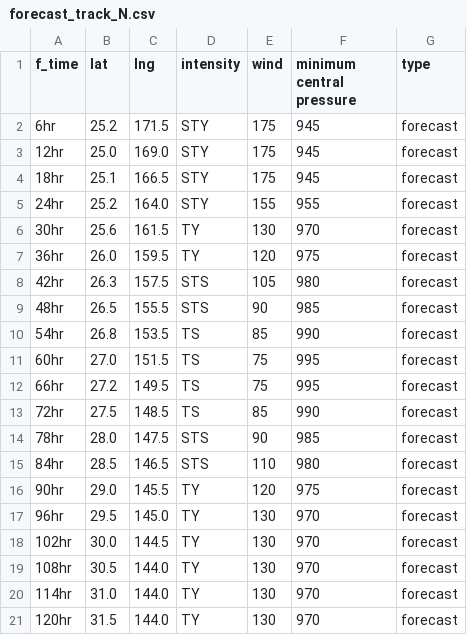
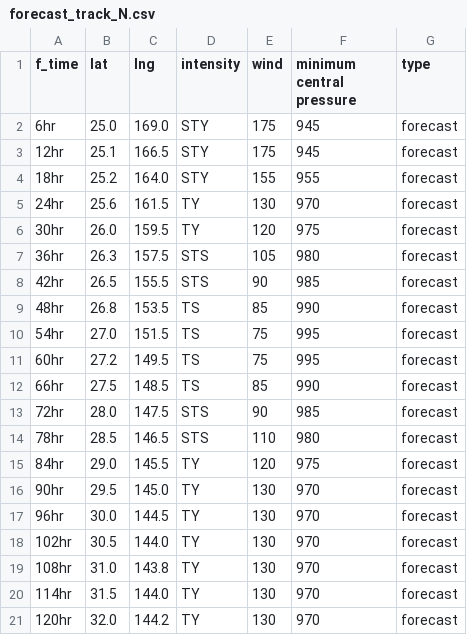
Before and after one commit to zax41006-bot/TC-Track, a CSV file: forecast_track_N.csv, drawn as a sheet.

Commit message:
Update forecast_track_N.csv

```diff
--- a/forecast_track_N.csv
+++ b/forecast_track_N.csv
@@ -1,21 +1,21 @@
 f_time,lat,lng,intensity,wind,minimum central pressure,type
-6hr,25.2,171.5,STY,175,945,forecast
-12hr,25.0,169.0,STY,175,945,forecast
-18hr,25.1,166.5,STY,175,945,forecast
-24hr,25.2,164.0,STY,155,955,forecast
-30hr,25.6,161.5,TY,130,970,forecast
-36hr,26.0,159.5,TY,120,975,forecast
-42hr,26.3,157.5,STS,105,980,forecast
-48hr,26.5,155.5,STS,90,985,forecast
-54hr,26.8,153.5,TS,85,990,forecast
-60hr,27.0,151.5,TS,75,995,forecast
-66hr,27.2,149.5,TS,75,995,forecast
-72hr,27.5,148.5,TS,85,990,forecast
-78hr,28.0,147.5,STS,90,985,forecast
-84hr,28.5,146.5,STS,110,980,forecast
-90hr,29.0,145.5,TY,120,975,forecast
-96hr,29.5,145.0,TY,130,970,forecast
-102hr,30.0,144.5,TY,130,970,forecast
-108hr,30.5,144.0,TY,130,970,forecast
-114hr,31.0,144.0,TY,130,970,forecast
-120hr,31.5,144.0,TY,130,970,forecast
+6hr,25.0,169.0,STY,175,945,forecast
+12hr,25.1,166.5,STY,175,945,forecast
+18hr,25.2,164.0,STY,155,955,forecast
+24hr,25.6,161.5,TY,130,970,forecast
+30hr,26.0,159.5,TY,120,975,forecast
+36hr,26.3,157.5,STS,105,980,forecast
+42hr,26.5,155.5,STS,90,985,forecast
+48hr,26.8,153.5,TS,85,990,forecast
+54hr,27.0,151.5,TS,75,995,forecast
+60hr,27.2,149.5,TS,75,995,forecast
+66hr,27.5,148.5,TS,85,990,forecast
+72hr,28.0,147.5,STS,90,985,forecast
+78hr,28.5,146.5,STS,110,980,forecast
+84hr,29.0,145.5,TY,120,975,forecast
+90hr,29.5,145.0,TY,130,970,forecast
+96hr,30.0,144.5,TY,130,970,forecast
+102hr,30.5,144.0,TY,130,970,forecast
+108hr,31.0,143.8,TY,130,970,forecast
+114hr,31.5,144.0,TY,130,970,forecast
+120hr,32.0,144.2,TY,130,970,forecast
```
